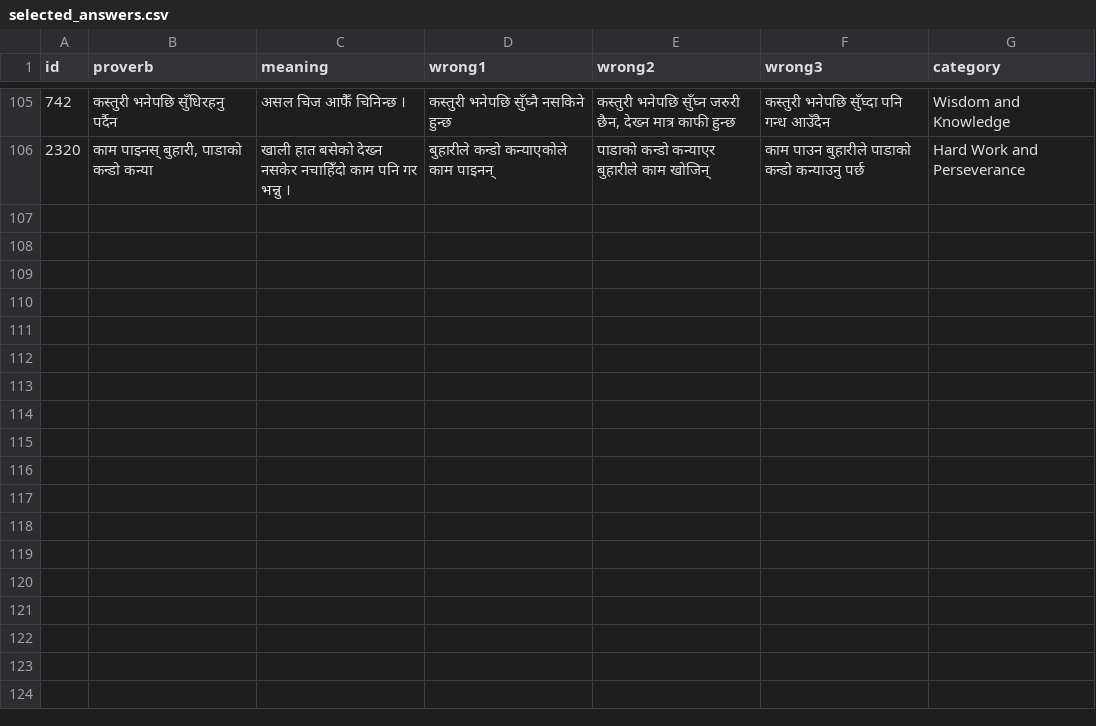
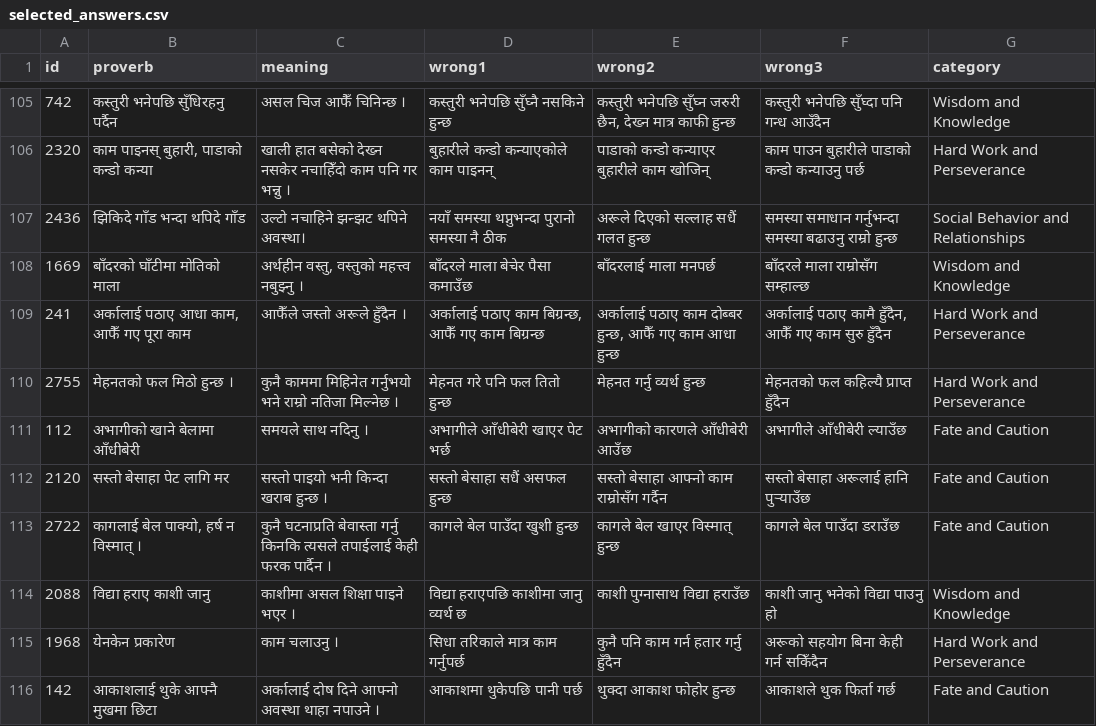
Before and after one commit to cluelesprogrammer/nepali-proverb-validator, a CSV file: jobs/2e54296a-c248-486d-90e3-7889ba9354c0/selected_answers.csv, drawn as a sheet; only a part is shown, gaps mark what is left out.

Commit message:
chore(data): session 2e54296a-c248-486d-90e3-7889ba9354c0 @ 2026-10-06T07:17:14.198Z

```diff
--- a/jobs/2e54296a-c248-486d-90e3-7889ba9354c0/selected_answers.csv
+++ b/jobs/2e54296a-c248-486d-90e3-7889ba9354c0/selected_answers.csv
@@ -106 +106,11 @@
 2320,"काम पाइनस् बुहारी, पाडाको कन्डो कन्या",खाली हात बसेको देख्न नसकेर नचाहिँदो काम पनि गर भन्नु ।,बुहारीले कन्डो कन्याएकोले काम पाइनन्,पाडाको कन्डो कन्याएर बुहारीले काम खोजिन्,काम पाउन बुहारीले पाडाको कन्डो कन्याउनु पर्छ,Hard Work and Perseverance
+2436,झिकिदे गाँड भन्दा थपिदे गाँड,उल्टो नचाहिने झन्झट थपिने अवस्था।,नयाँ समस्या थप्नुभन्दा पुरानो समस्या नै ठीक,अरूले दिएको सल्लाह सधैं गलत हुन्छ,समस्या समाधान गर्नुभन्दा समस्या बढाउनु राम्रो हुन्छ,Social Behavior and Relationships
+1669,बाँदरको घाँटीमा मोतिको माला,"अर्थहीन वस्तु, वस्तुको महत्त्व नबुझ्नु ।",बाँदरले माला बेचेर पैसा कमाउँछ,बाँदरलाई माला मनपर्छ,बाँदरले माला राम्रोसँग सम्हाल्छ,Wisdom and Knowledge
+241,"अर्कालाई पठाए आधा काम, आफैँ गए पूरा काम",आफैँले जस्तो अरूले हुँदैन ।,"अर्कालाई पठाए काम बिग्रन्छ, आफैँ गए काम बिग्रन्छ","अर्कालाई पठाए काम दोब्बर हुन्छ, आफैँ गए काम आधा हुन्छ","अर्कालाई पठाए कामै हुँदैन, आफैँ गए काम सुरु हुँदैन",Hard Work and Perseverance
+2755,मेहनतको फल मिठो हुन्छ ।,कुनै काममा मिहिनेत गर्नुभयो भने राम्रो नतिजा मिल्नेछ ।,मेहनत गरे पनि फल तितो हुन्छ,मेहनत गर्नु व्यर्थ हुन्छ,मेहनतको फल कहिल्यै प्राप्त हुँदैन,Hard Work and Perseverance
+112,अभागीको खाने बेलामा आँधीबेरी,समयले साथ नदिनु ।,अभागीले आँधीबेरी खाएर पेट भर्छ,अभागीको कारणले आँधीबेरी आउँछ,अभागीले आँधीबेरी ल्याउँछ,Fate and Caution
+2120,सस्तो बेसाहा पेट लागि मर,सस्तो पाइयो भनी किन्दा खराब हुन्छ ।,सस्तो बेसाहा सधैं असफल हुन्छ,सस्तो बेसाहा आफ्नो काम राम्रोसँग गर्दैन,सस्तो बेसाहा अरूलाई हानि पुर्‍याउँछ,Fate and Caution
+2722,"कागलाई बेल पाक्यो, हर्ष न विस्मात् ।",कुनै घटनाप्रति बेवास्ता गर्नु किनकि त्यसले तपाईलाई केही फरक पार्दैन ।,कागले बेल पाउँदा खुशी हुन्छ,कागले बेल खाएर विस्मात् हुन्छ,कागले बेल पाउँदा डराउँछ,Fate and Caution
+2088,विद्या हराए काशी जानु,काशीमा असल शिक्षा पाइने भएर ।,विद्या हराएपछि काशीमा जानु व्यर्थ छ,काशी पुग्नासाथ विद्या हराउँछ,काशी जानु भनेको विद्या पाउनु हो,Wisdom and Knowledge
+1968,येनकेन प्रकारेण,काम चलाउनु ।,सिधा तरिकाले मात्र काम गर्नुपर्छ,कुनै पनि काम गर्न हतार गर्नु हुँदैन,अरूको सहयोग बिना केही गर्न सकिँदैन,Hard Work and Perseverance
+142,आकाशलाई थुके आफ्नै मुखमा छिटा,अर्कालाई दोष दिने आफ्नो अवस्था थाहा नपाउने ।,आकाशमा थुकेपछि पानी पर्छ,थुक्दा आकाश फोहोर हुन्छ,आकाशले थुक फिर्ता गर्छ,Fate and Caution
```
